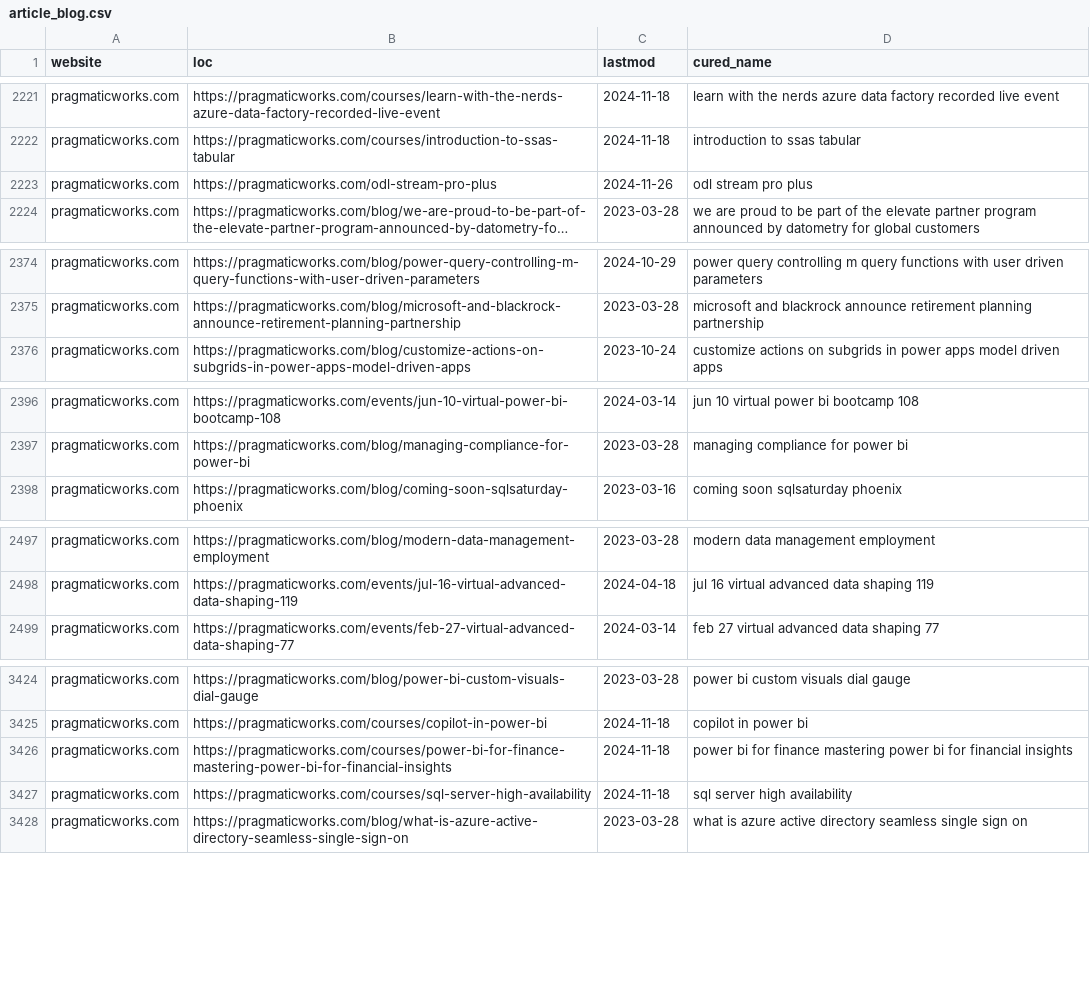
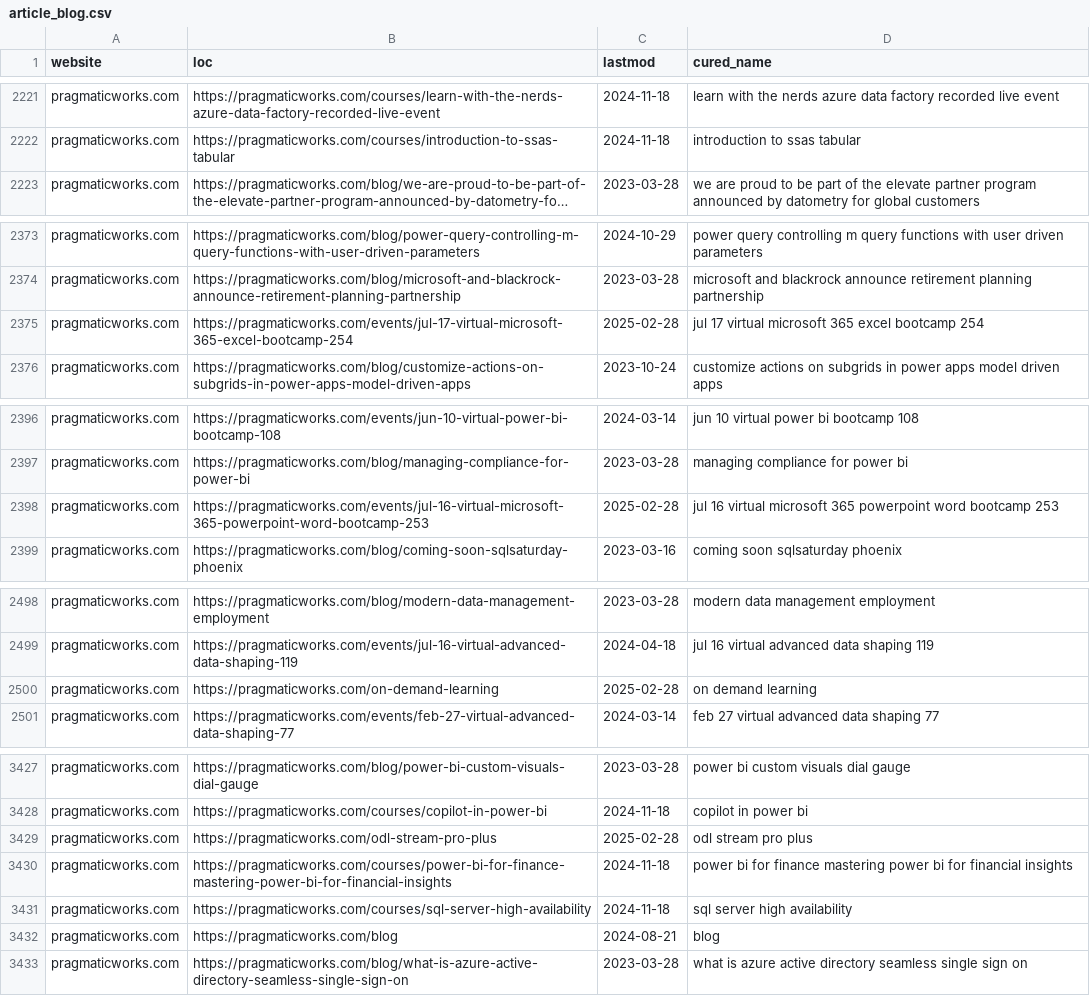
Before and after one commit to julian-passebecq/newsai_script, a CSV file: data/article_blog.csv, drawn as a sheet; only a part is shown, gaps mark what is left out; long unchanged cells end in …; removed rows and columns are numbered as before the commit, all else as after; the diff covers the shown part only; the diff names each change by its address in the sheet, - before the commit and + after, or states it on an @@ line.

```diff
--- a/data/article_blog.csv
+++ b/data/article_blog.csv
-row 2223: pragmaticworks.com | https://pragmaticworks.com/odl-stream-pro-plus | 2024-11-26 | odl stream pro plus
+row 2375: pragmaticworks.com | https://pragmaticworks.com/events/jul-17-virtual-microsoft-365-excel-bootcamp-254 | 2025-02-28 | jul 17 virtual microsoft 365 excel bootcamp 254
+row 2398: pragmaticworks.com | https://pragmaticworks.com/events/jul-16-virtual-microsoft-365-powerpoint-word-bootcamp-253 | 2025-02-28 | jul 16 virtual microsoft 365 powerpoint word bootcamp 253
+row 2500: pragmaticworks.com | https://pragmaticworks.com/on-demand-learning | 2025-02-28 | on demand learning
+row 3429: pragmaticworks.com | https://pragmaticworks.com/odl-stream-pro-plus | 2025-02-28 | odl stream pro plus
@@ row 2920 moved to row 3432: pragmaticworks.com @@
```
Also changed, not shown: 8 added rows, 5 removed rows and 42 moved rows elsewhere in this file, 2 other files.
